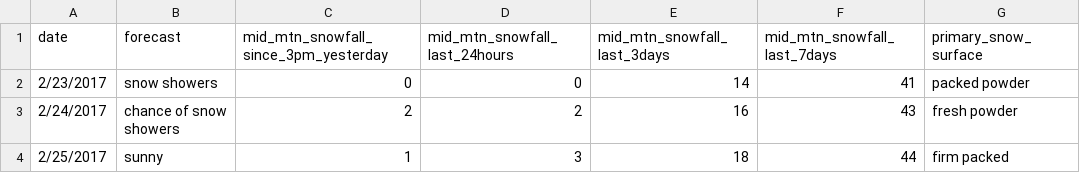
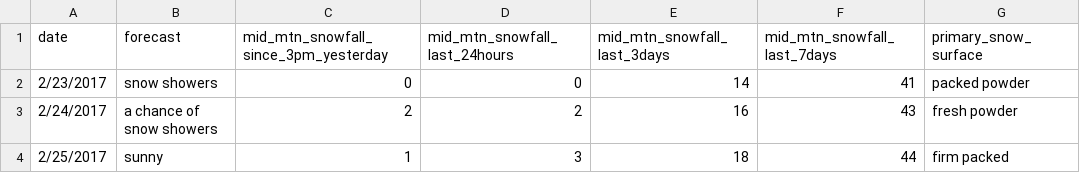
Before and after one commit to ai-invent/wordsmith-sheets-express, a CSV file: resources/wordsmith_data.csv, drawn as a sheet; only a part is shown; the diff names each change by its address in the sheet, - before the commit and + after, or states it on an @@ line.

```diff
--- a/resources/wordsmith_data.csv
+++ b/resources/wordsmith_data.csv
-B3 (forecast): chance of snow showers
+B3 (forecast): a chance of snow showers
```
Also changed, not shown: 2 other files.
